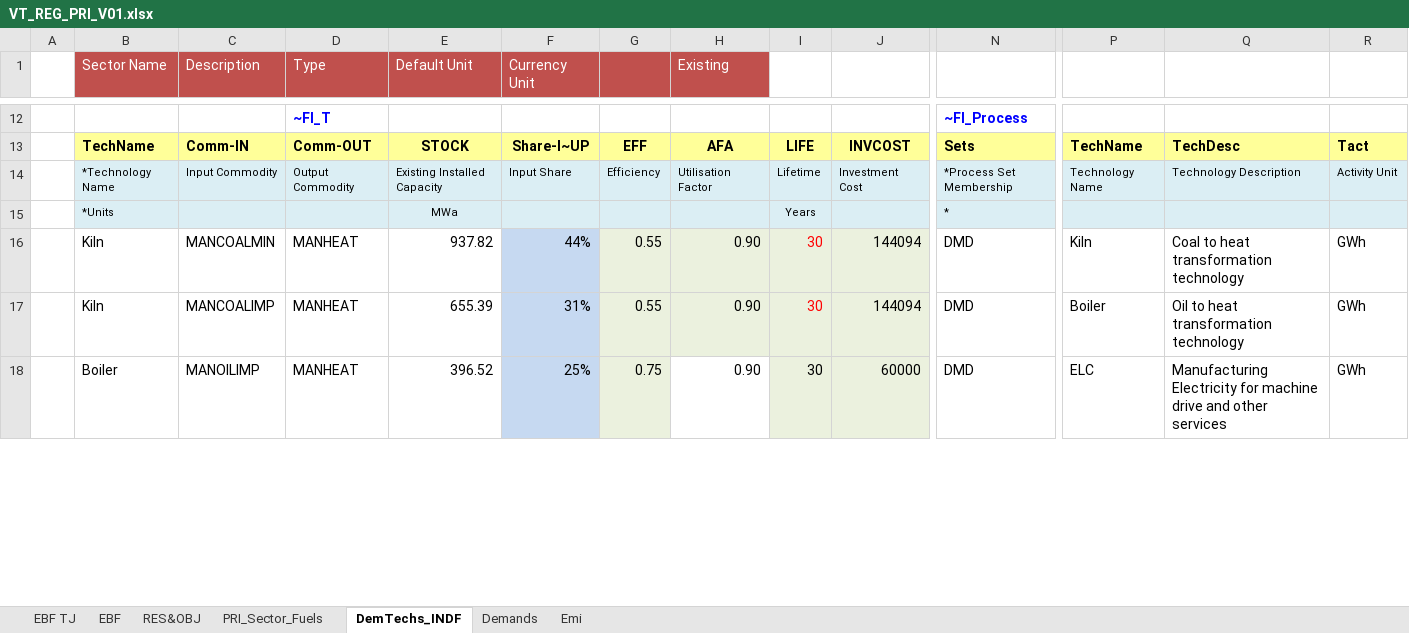
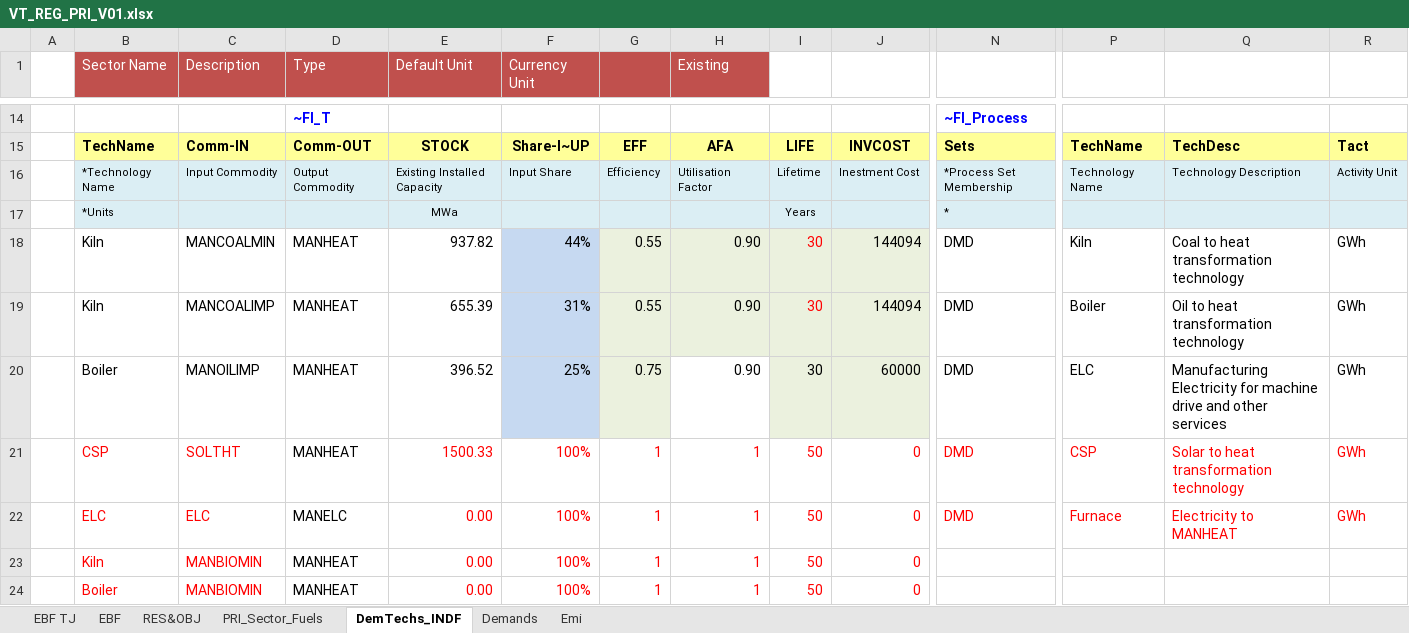
Before and after one commit to Tamenew/INDIND, an Excel workbook: VT_REG_PRI_V01.xlsx, sheet DemTechs_INDF, drawn as a sheet; only a part is shown, gaps mark what is left out; values as stored, in another font and other column widths than the file's, no borders; charts and pictures not drawn; addresses are those after the commit; rows hold the shown columns only; the diff covers the shown part only; the diff names each change by its address in the sheet, - before the commit and + after, or states it on an @@ line.

```diff
--- a/VT_REG_PRI_V01.xlsx (sheet DemTechs_INDF)
+++ b/VT_REG_PRI_V01.xlsx (sheet DemTechs_INDF)
-J16: Investment Cost
+J16: Inestment Cost
+row 21:  | CSP | SOLTHT | MANHEAT | 1500.33 | 100% | 1 | 1 | 50 | 0 | DMD | CSP | Solar to heat transformation technology | GWh
+row 22:  | ELC | ELC | MANELC | 0.00 | 100% | 1 | 1 | 50 | 0 | DMD | Furnace | Electricity to MANHEAT | GWh
+row 23:  | Kiln | MANBIOMIN | MANHEAT | 0.00 | 100% | 1 | 1 | 50 | 0
+row 24:  | Boiler | MANBIOMIN | MANHEAT | 0.00 | 100% | 1 | 1 | 50 | 0
```
Also changed, not shown: 5 added rows, 1 removed row, 9 edited cells and cell formats elsewhere in this sheet, sheet PRI_Sector_Fuels, sheet Demands, sheet Emi, formulas that keep their value, charts or pictures.
